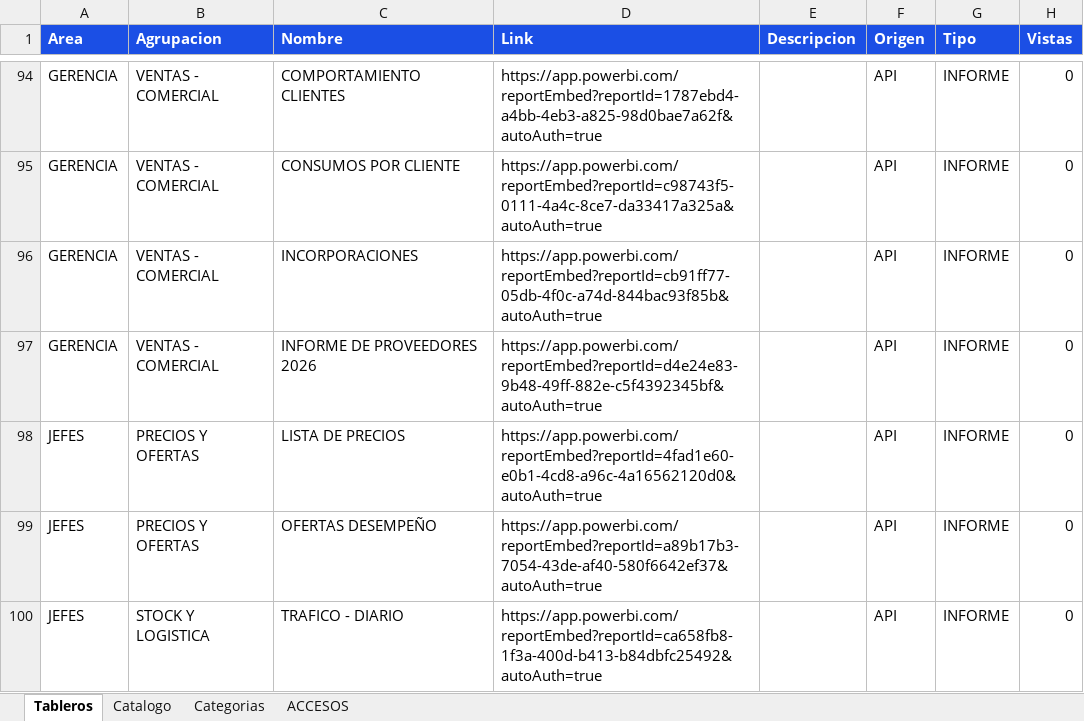
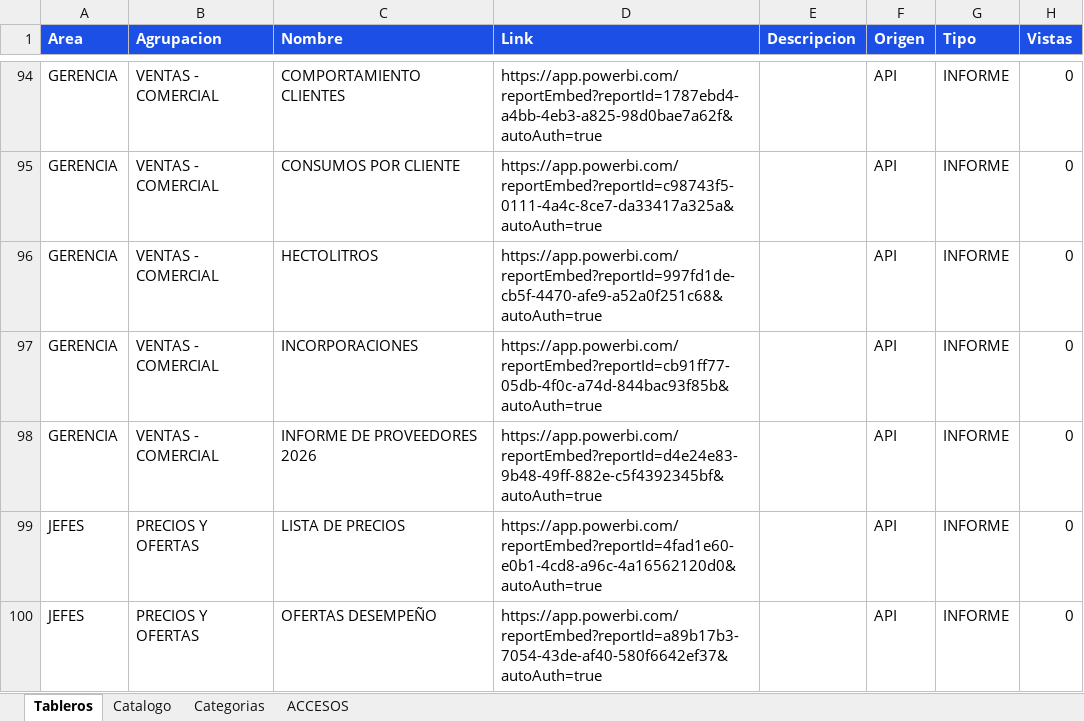
Before and after one commit to planeamientocomercialhergo-cyber/tableros-powerbi, an Excel workbook: LINKS POWER BI.xlsx, sheet Tableros, drawn as a sheet; only a part is shown, gaps mark what is left out; the shorter side is filled out with more unchanged rows; values as stored, in another font and other column widths than the file's, no borders; the diff names each change by its address in the sheet, - before the commit and + after, or states it on an @@ line.

Commit message:
Actualizo tableros (2026-10-29 10:21) - 89 informes de Power BI y 27 links a mano

```diff
--- a/LINKS POWER BI.xlsx (sheet Tableros)
+++ b/LINKS POWER BI.xlsx (sheet Tableros)
+row 96: GERENCIA | VENTAS - COMERCIAL | HECTOLITROS | https://app.powerbi.com/reportEmbed?reportId=997fd1de-cb5f-4470-afe9-a52a0f251c68&autoAuth=true |  | API | INFORME | 0
```
Also changed, not shown: sheet ACCESOS, sheet Catalogo.
